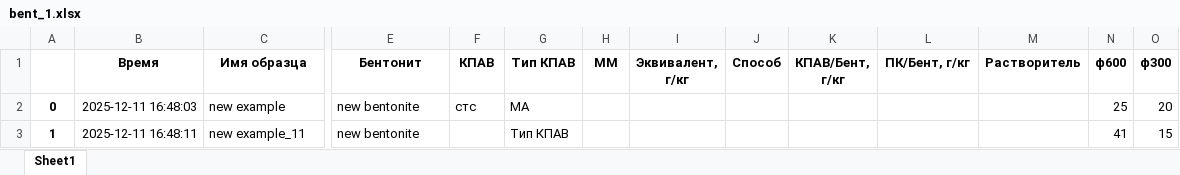
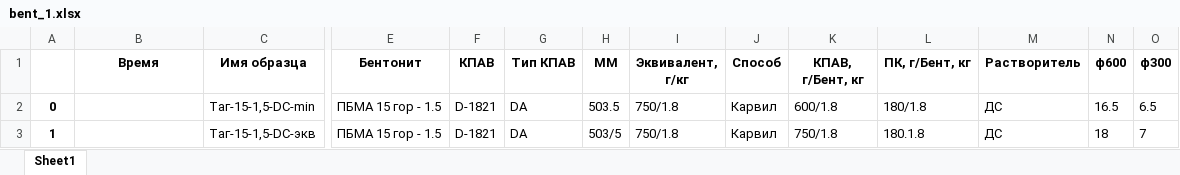
Before and after one commit to Belkub/geology_new, an Excel workbook: bent_1.xlsx, sheet Sheet1, drawn as a sheet; only a part is shown, gaps mark what is left out; values as stored, in another font and other column widths than the file's, no borders; the diff covers the shown part only; the diff names each change by its address in the sheet, - before the commit and + after, or states it on an @@ line.

Commit message:
Add files via upload

```diff
--- a/bent_1.xlsx (sheet Sheet1)
+++ b/bent_1.xlsx (sheet Sheet1)
-K1: КПАВ/Бент, г/кг
+K1: КПАВ, г/Бент, кг
-L1: ПК/Бент, г/кг
+L1: ПК, г/Бент, кг
-B2 (Время): 2025-12-11 16:48:03
+B2 (Время): (empty)
-C2 (Имя образца): new example
+C2 (Имя образца): Таг-15-1,5-DC-min
-E2:E3 (Бентонит): new bentonite
+E2:E3 (Бентонит): ПБМА 15 гор - 1.5
-F2 (КПАВ): стс
+F2 (КПАВ): D-1821
-G2 (Тип КПАВ): MA
+G2 (Тип КПАВ): DA
-H2 (ММ): (empty)
+H2 (ММ): 503.5
-I2:I3 (Эквивалент, г/кг): (empty)
+I2:I3 (Эквивалент, г/кг): 750/1.8
-J2:J3 (Способ): (empty)
+J2:J3 (Способ): Карвил
-K2 (КПАВ, г/Бент, кг): (empty)
+K2 (КПАВ, г/Бент, кг): 600/1.8
-L2 (ПК, г/Бент, кг): (empty)
+L2 (ПК, г/Бент, кг): 180/1.8
-M2:M3 (Растворитель): (empty)
+M2:M3 (Растворитель): ДС
-N2 (ф600): 25
+N2 (ф600): 16.5
-O2 (ф300): 20
+O2 (ф300): 6.5
-B3 (Время): 2025-12-11 16:48:11
+B3 (Время): (empty)
-C3 (Имя образца): new example_11
+C3 (Имя образца): Таг-15-1,5-DC-экв
-F3 (КПАВ): (empty)
+F3 (КПАВ): D-1821
-G3 (Тип КПАВ): Тип КПАВ
+G3 (Тип КПАВ): DA
-H3 (ММ): (empty)
+H3 (ММ): 503/5
-K3 (КПАВ, г/Бент, кг): (empty)
+K3 (КПАВ, г/Бент, кг): 750/1.8
-L3 (ПК, г/Бент, кг): (empty)
+L3 (ПК, г/Бент, кг): 180.1.8
-N3 (ф600): 41
+N3 (ф600): 18
-O3 (ф300): 15
+O3 (ф300): 7
```
Also changed, not shown: 46 edited cells and cell formats elsewhere in this sheet.
